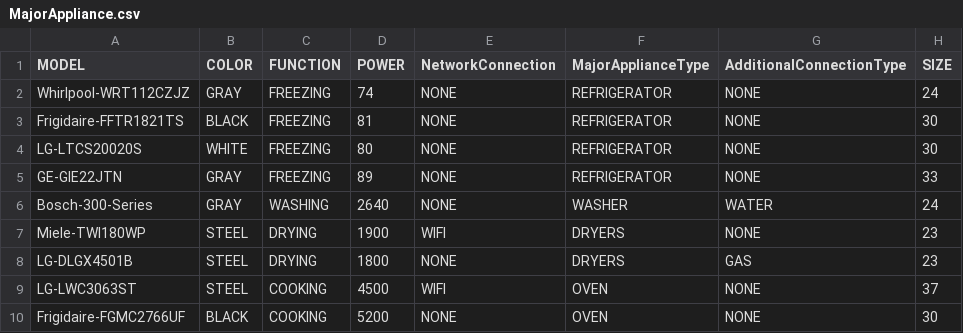
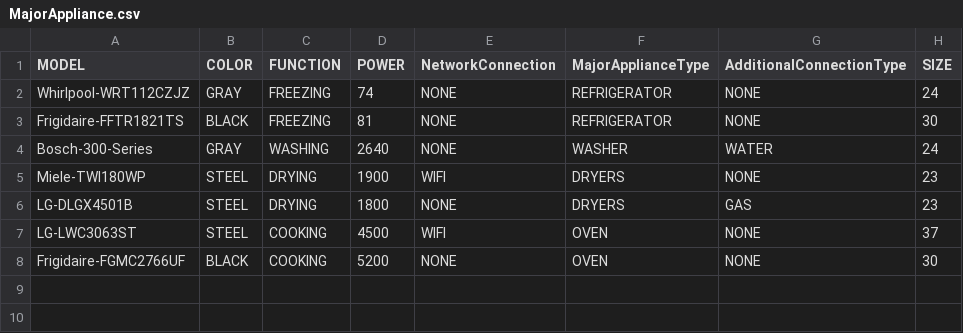
Before and after one commit to udarrr/EpamTasks, a CSV file: src/main/java/com/epam/automation/JavaCollections/CSV/MajorAppliance.csv, drawn as a sheet.

Commit message:
Java.CleanCode

```diff
--- a/src/main/java/com/epam/automation/JavaCollections/CSV/MajorAppliance.csv
+++ b/src/main/java/com/epam/automation/JavaCollections/CSV/MajorAppliance.csv
@@ -3,4 +3,2 @@ Whirlpool-WRT112CZJZ;GRAY;FREEZING;74;NONE;REFRIGERATOR;NONE;24
 Frigidaire-FFTR1821TS;BLACK;FREEZING;81;NONE;REFRIGERATOR;NONE;30
-LG-LTCS20020S;WHITE;FREEZING;80;NONE;REFRIGERATOR;NONE;30
-GE-GIE22JTN;GRAY;FREEZING;89;NONE;REFRIGERATOR;NONE;33
 Bosch-300-Series;GRAY;WASHING;2640;NONE;WASHER;WATER;24
```
Also changed, not shown: 10 other files.
